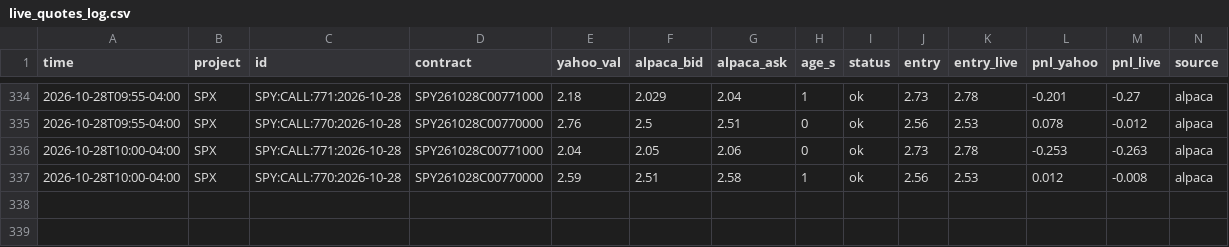
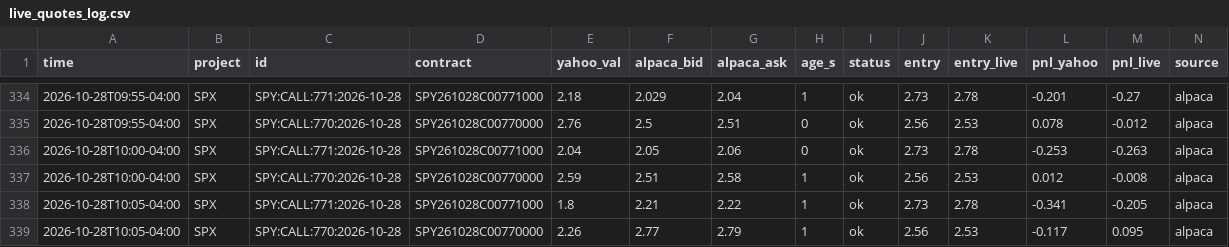
Before and after one commit to anwaralnayri1411-source/spx-bot, a CSV file: live_quotes_log.csv, drawn as a sheet; only a part is shown, gaps mark what is left out; rows hold the shown columns only; the diff names each change by its address in the sheet, - before the commit and + after, or states it on an @@ line.

```diff
--- a/live_quotes_log.csv
+++ b/live_quotes_log.csv
+row 338: 2026-10-28T10:05-04:00 | SPX | SPY:CALL:771:2026-10-28 | SPY261028C00771000 | 1.8 | 2.21 | 2.22 | 1 | ok | 2.73 | 2.78 | -0.341 | -0.205 | alpaca
+row 339: 2026-10-28T10:05-04:00 | SPX | SPY:CALL:770:2026-10-28 | SPY261028C00770000 | 2.26 | 2.77 | 2.79 | 1 | ok | 2.56 | 2.53 | -0.117 | 0.095 | alpaca
```
Also changed, not shown: live_bars_log.csv, signals_extra_log.csv, 4 other files.
